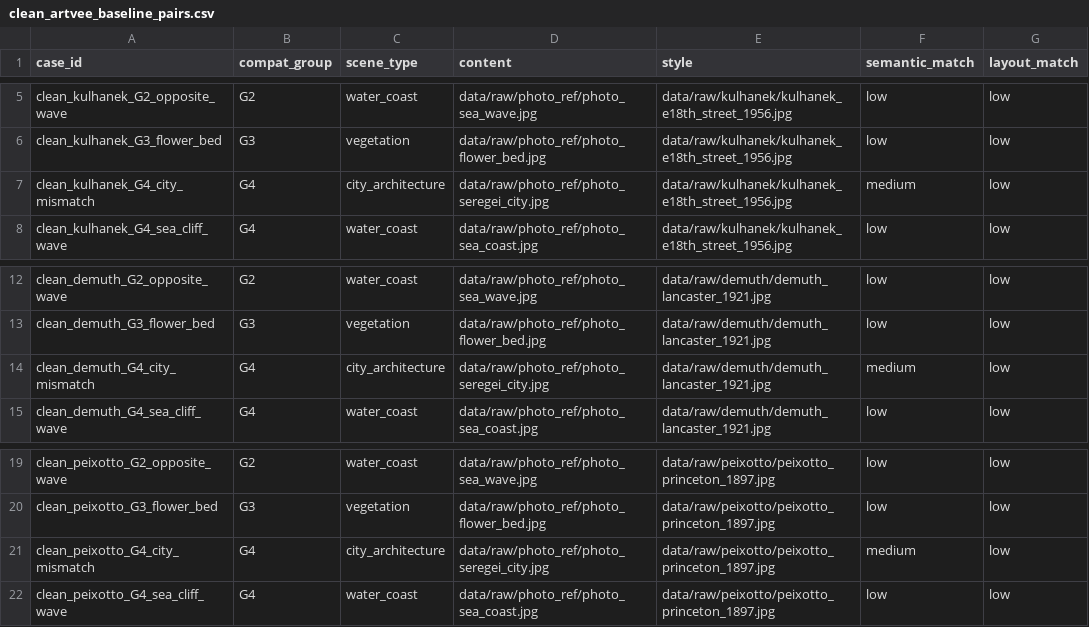
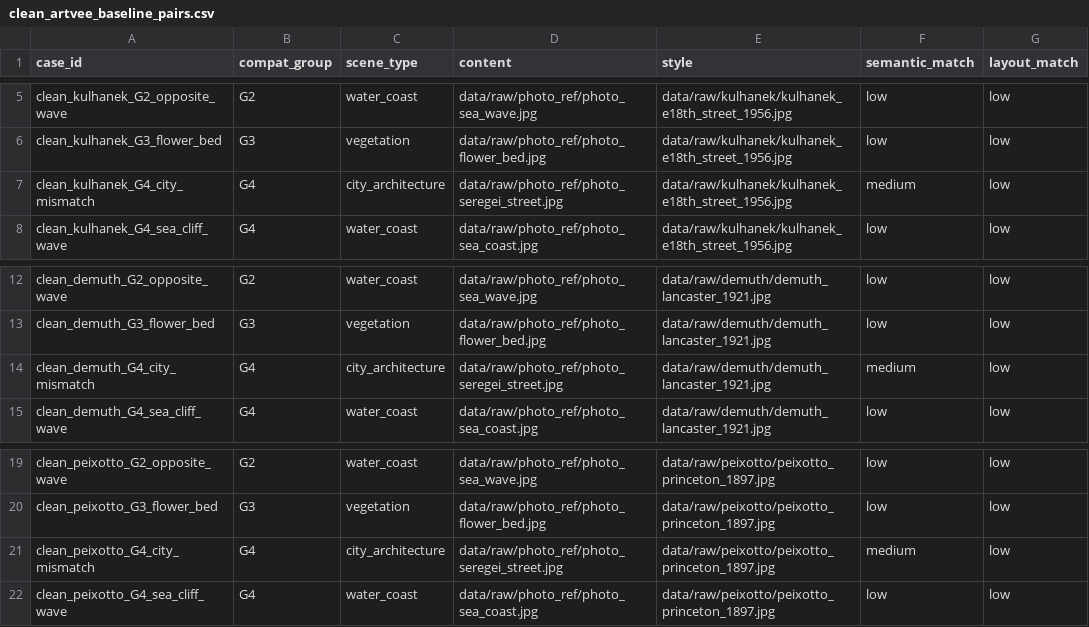
Before and after one commit to EachYoungX/scene-style-transfer, a CSV file: configs/experiment/clean_artvee_baseline_pairs.csv, drawn as a sheet; only a part is shown, gaps mark what is left out; the diff names each change by its address in the sheet, - before the commit and + after, or states it on an @@ line.

Commit message:
fix: separate plans and repair city asset paths

```diff
--- a/configs/experiment/clean_artvee_baseline_pairs.csv
+++ b/configs/experiment/clean_artvee_baseline_pairs.csv
-D7 (content): data/raw/photo_ref/photo_seregei_city.jpg
+D7 (content): data/raw/photo_ref/photo_seregei_street.jpg
-D14 (content): data/raw/photo_ref/photo_seregei_city.jpg
+D14 (content): data/raw/photo_ref/photo_seregei_street.jpg
-D21 (content): data/raw/photo_ref/photo_seregei_city.jpg
+D21 (content): data/raw/photo_ref/photo_seregei_street.jpg
```
Also changed, not shown: configs/experiment/compatibility_diagnostic_pairs.csv, 2 other files.
